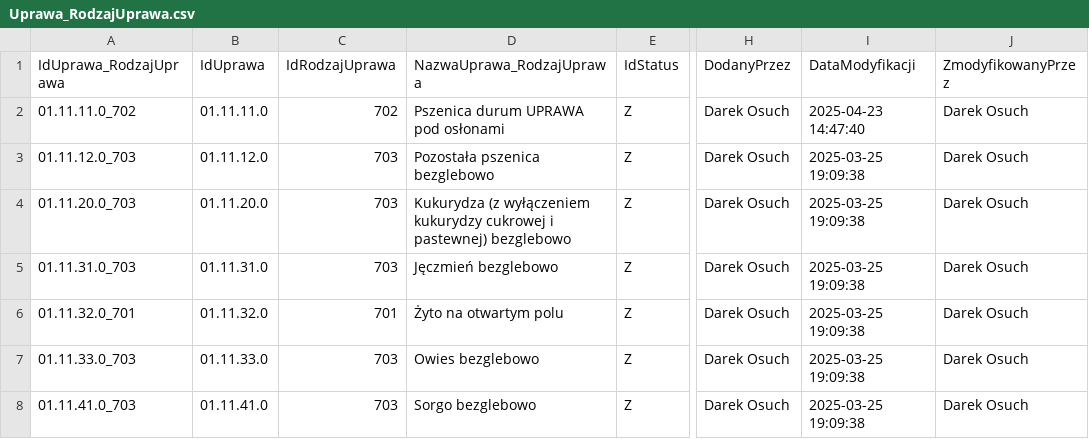
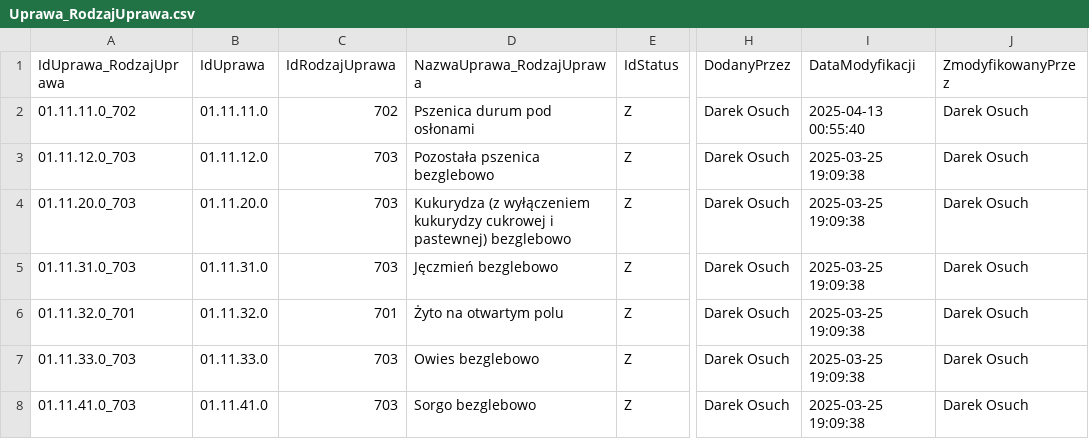
Before and after one commit to Piechutowski-IERiGZ/slownik_upraw_data, a CSV file: Uprawa_RodzajUprawa.csv, drawn as a sheet; only a part is shown, gaps mark what is left out; the diff names each change by its address in the sheet, - before the commit and + after, or states it on an @@ line.

```diff
--- a/Uprawa_RodzajUprawa.csv
+++ b/Uprawa_RodzajUprawa.csv
-D2 (NazwaUprawa_RodzajUprawa): Pszenica durum UPRAWA pod osłonami
+D2 (NazwaUprawa_RodzajUprawa): Pszenica durum pod osłonami
-I2 (DataModyfikacji): 2025-04-23 14:47:40
+I2 (DataModyfikacji): 2025-04-13 00:55:40
```
Also changed, not shown: Uprawa.csv, Uprawa_Produkt.csv, 5 other files.
